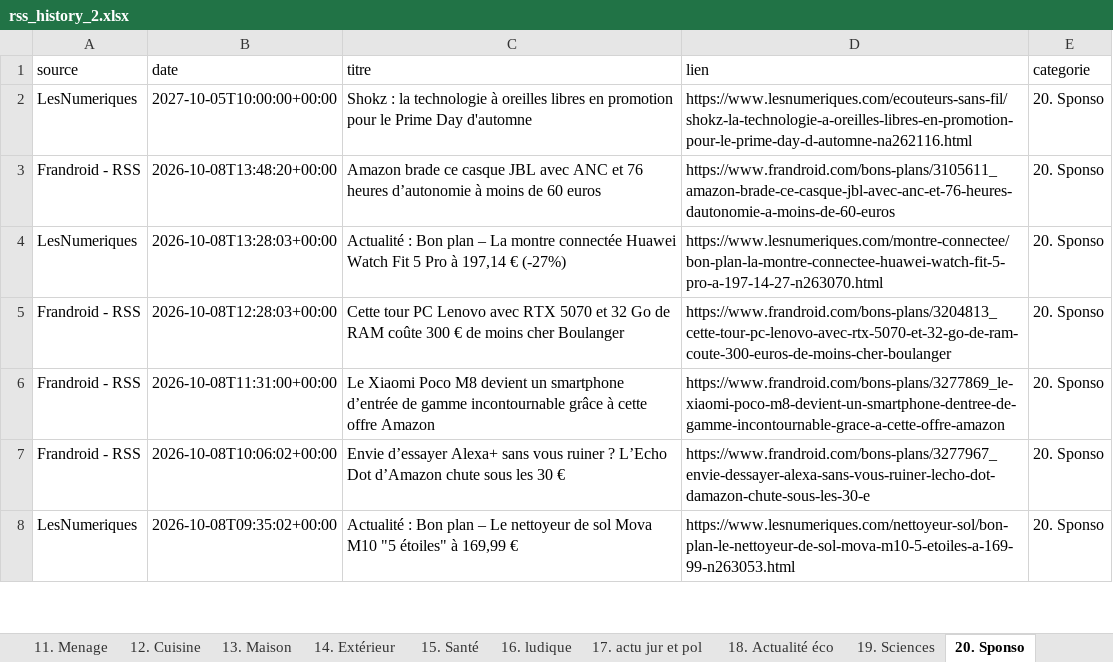
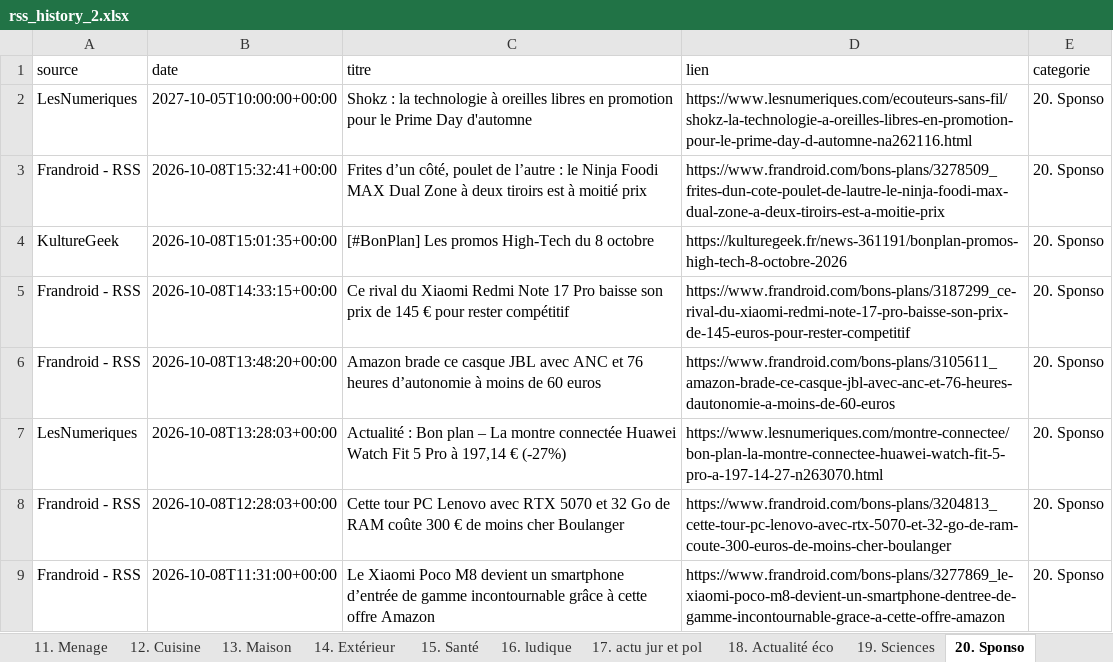
Before and after one commit to djhadef-star/rss-categories, an Excel workbook: output/rss_history_2.xlsx, sheet 20. Sponso, drawn as a sheet; only a part is shown; the shorter side is filled out with more unchanged rows; values as stored, in another font and other column widths than the file's, no borders; the diff names each change by its address in the sheet, - before the commit and + after, or states it on an @@ line.

```diff
--- a/output/rss_history_2.xlsx (sheet 20. Sponso)
+++ b/output/rss_history_2.xlsx (sheet 20. Sponso)
+row 3: Frandroid - RSS | 2026-10-08T15:32:41+00:00 | Frites d’un côté, poulet de l’autre : le Ninja Foodi MAX Dual Zone à deux tiroirs est à moitié prix | https://www.frandroid.com/bons-plans/3278509_frites-dun-cote-poulet-de-lautre-le-ninja-foodi-max-dual-zone-a-deux-tiroirs-est-a-moitie-prix | 20. Sponso
+row 4: KultureGeek | 2026-10-08T15:01:35+00:00 | [#BonPlan] Les promos High-Tech du 8 octobre | https://kulturegeek.fr/news-361191/bonplan-promos-high-tech-8-octobre-2026 | 20. Sponso
+row 5: Frandroid - RSS | 2026-10-08T14:33:15+00:00 | Ce rival du Xiaomi Redmi Note 17 Pro baisse son prix de 145 € pour rester compétitif | https://www.frandroid.com/bons-plans/3187299_ce-rival-du-xiaomi-redmi-note-17-pro-baisse-son-prix-de-145-euros-pour-rester-competitif | 20. Sponso
```
Also changed, not shown: sheet Tous_les_articles, sheet NON_CLASSE, sheet 16. ludique, sheet 4. Tablette, sheet 10. Voiture, sheet 18. Actualité éco, 7 more sheets, 3 other files.
